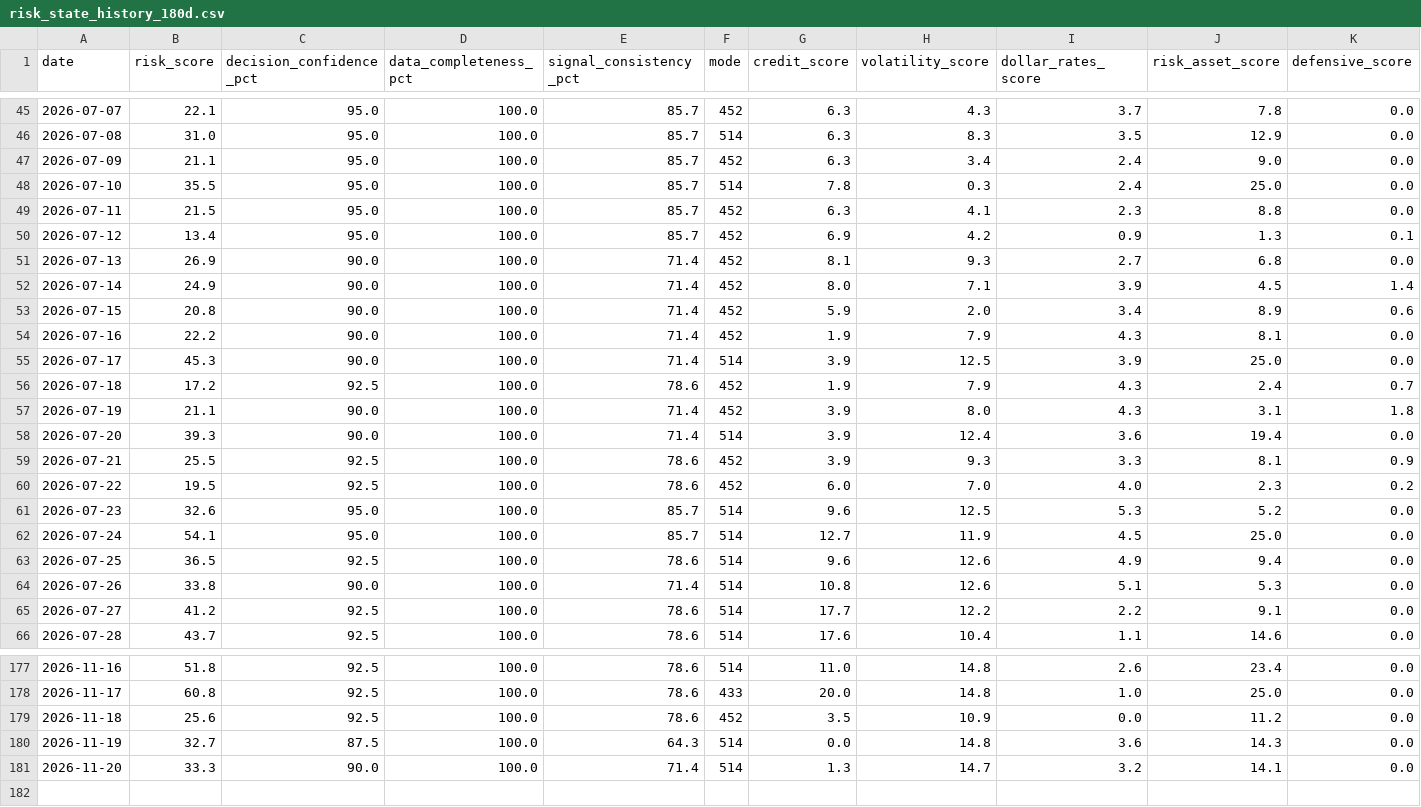
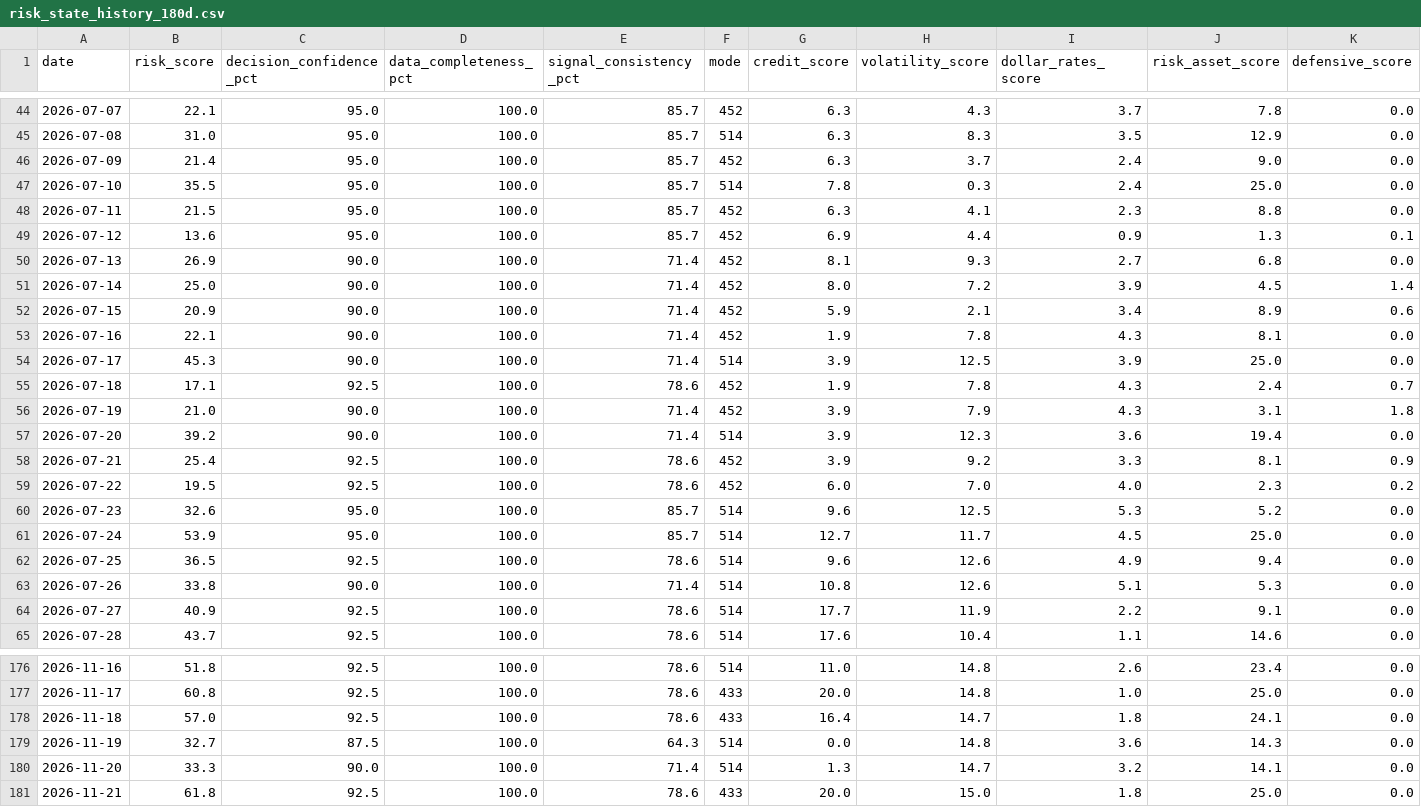
Before and after one commit to stutjeff/pios-capital-flow-engine, a CSV file: data/risk_state_history_180d.csv, drawn as a sheet; only a part is shown, gaps mark what is left out; the diff covers the shown part only.

```diff
--- a/data/risk_state_history_180d.csv
+++ b/data/risk_state_history_180d.csv
@@ -46,21 +45,21 @@ date,risk_score,decision_confidence_pct,data_completeness_pct,signal_consistency
 2026-07-08,31.0,95.0,100.0,85.7,514,6.3,8.3,3.5,12.9,0.0
-2026-07-09,21.1,95.0,100.0,85.7,452,6.3,3.4,2.4,9.0,0.0
+2026-07-09,21.4,95.0,100.0,85.7,452,6.3,3.7,2.4,9.0,0.0
 2026-07-10,35.5,95.0,100.0,85.7,514,7.8,0.3,2.4,25.0,0.0
 2026-07-11,21.5,95.0,100.0,85.7,452,6.3,4.1,2.3,8.8,0.0
-2026-07-12,13.4,95.0,100.0,85.7,452,6.9,4.2,0.9,1.3,0.1
+2026-07-12,13.6,95.0,100.0,85.7,452,6.9,4.4,0.9,1.3,0.1
 2026-07-13,26.9,90.0,100.0,71.4,452,8.1,9.3,2.7,6.8,0.0
-2026-07-14,24.9,90.0,100.0,71.4,452,8.0,7.1,3.9,4.5,1.4
-2026-07-15,20.8,90.0,100.0,71.4,452,5.9,2.0,3.4,8.9,0.6
-2026-07-16,22.2,90.0,100.0,71.4,452,1.9,7.9,4.3,8.1,0.0
+2026-07-14,25.0,90.0,100.0,71.4,452,8.0,7.2,3.9,4.5,1.4
+2026-07-15,20.9,90.0,100.0,71.4,452,5.9,2.1,3.4,8.9,0.6
+2026-07-16,22.1,90.0,100.0,71.4,452,1.9,7.8,4.3,8.1,0.0
 2026-07-17,45.3,90.0,100.0,71.4,514,3.9,12.5,3.9,25.0,0.0
-2026-07-18,17.2,92.5,100.0,78.6,452,1.9,7.9,4.3,2.4,0.7
-2026-07-19,21.1,90.0,100.0,71.4,452,3.9,8.0,4.3,3.1,1.8
-2026-07-20,39.3,90.0,100.0,71.4,514,3.9,12.4,3.6,19.4,0.0
-2026-07-21,25.5,92.5,100.0,78.6,452,3.9,9.3,3.3,8.1,0.9
+2026-07-18,17.1,92.5,100.0,78.6,452,1.9,7.8,4.3,2.4,0.7
+2026-07-19,21.0,90.0,100.0,71.4,452,3.9,7.9,4.3,3.1,1.8
+2026-07-20,39.2,90.0,100.0,71.4,514,3.9,12.3,3.6,19.4,0.0
+2026-07-21,25.4,92.5,100.0,78.6,452,3.9,9.2,3.3,8.1,0.9
 2026-07-22,19.5,92.5,100.0,78.6,452,6.0,7.0,4.0,2.3,0.2
 2026-07-23,32.6,95.0,100.0,85.7,514,9.6,12.5,5.3,5.2,0.0
-2026-07-24,54.1,95.0,100.0,85.7,514,12.7,11.9,4.5,25.0,0.0
+2026-07-24,53.9,95.0,100.0,85.7,514,12.7,11.7,4.5,25.0,0.0
 2026-07-25,36.5,92.5,100.0,78.6,514,9.6,12.6,4.9,9.4,0.0
 2026-07-26,33.8,90.0,100.0,71.4,514,10.8,12.6,5.1,5.3,0.0
-2026-07-27,41.2,92.5,100.0,78.6,514,17.7,12.2,2.2,9.1,0.0
+2026-07-27,40.9,92.5,100.0,78.6,514,17.7,11.9,2.2,9.1,0.0
 2026-07-28,43.7,92.5,100.0,78.6,514,17.6,10.4,1.1,14.6,0.0
@@ -178,4 +177,5 @@ date,risk_score,decision_confidence_pct,data_completeness_pct,signal_consistency
 2026-11-17,60.8,92.5,100.0,78.6,433,20.0,14.8,1.0,25.0,0.0
-2026-11-18,25.6,92.5,100.0,78.6,452,3.5,10.9,0.0,11.2,0.0
+2026-11-18,57.0,92.5,100.0,78.6,433,16.4,14.7,1.8,24.1,0.0
 2026-11-19,32.7,87.5,100.0,64.3,514,0.0,14.8,3.6,14.3,0.0
 2026-11-20,33.3,90.0,100.0,71.4,514,1.3,14.7,3.2,14.1,0.0
+2026-11-21,61.8,92.5,100.0,78.6,433,20.0,15.0,1.8,25.0,0.0
```
Also changed, not shown: 1 removed row and 39 edited cells elsewhere in this file, data/capital_flow_timeseries_180d.csv, data/factor_analysis.csv, 3 other files.
